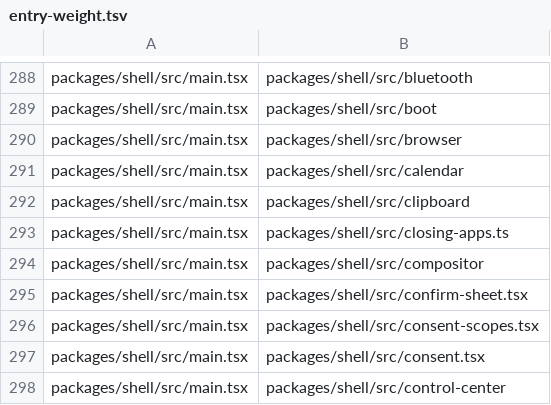
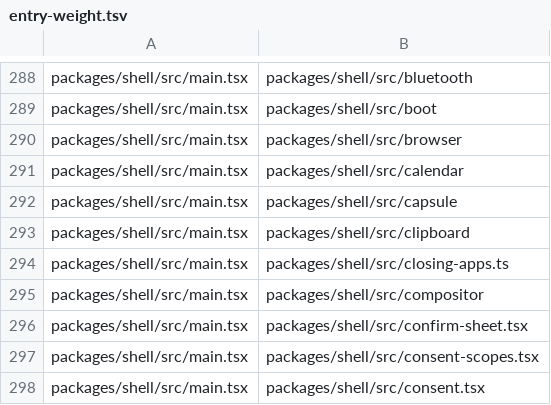
Before and after one commit to Netko-Labs/dashiOS, a TSV file: scripts/lists/entry-weight.tsv, drawn as a sheet; only a part is shown, gaps mark what is left out; the shorter side is filled out with more unchanged rows; the diff names each change by its address in the sheet, - before the commit and + after, or states it on an @@ line.

Commit message:
feat(capsule): the capsule at the bottom centre and the card on the Dock, over 0.8's voice loop
Dictation's capsule in ink and Dashi's in its colour draw the hub's states; a spoken plan and an agent's question ask in the card, with the Dock dimmed under an amber rim. The place rule, the small volume indicator above the capsule, and a fake driver for proof without core.

```diff
--- a/scripts/lists/entry-weight.tsv
+++ b/scripts/lists/entry-weight.tsv
+row 292: packages/shell/src/main.tsx | packages/shell/src/capsule
```
Also changed, not shown: 36 other files.
